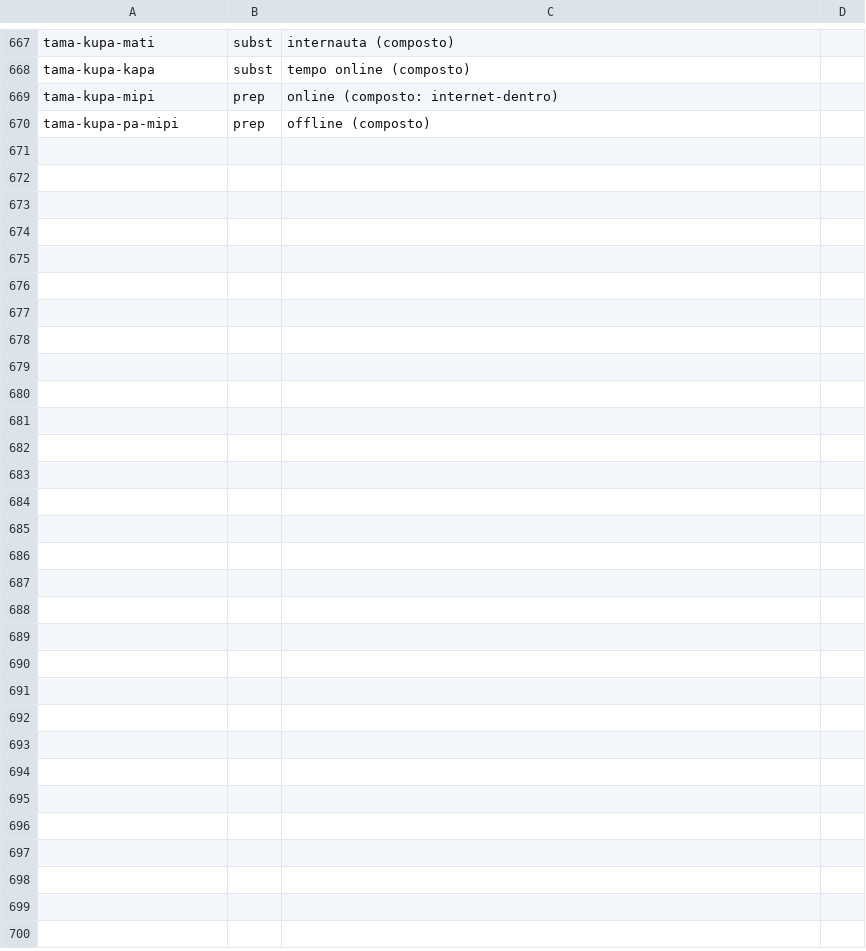
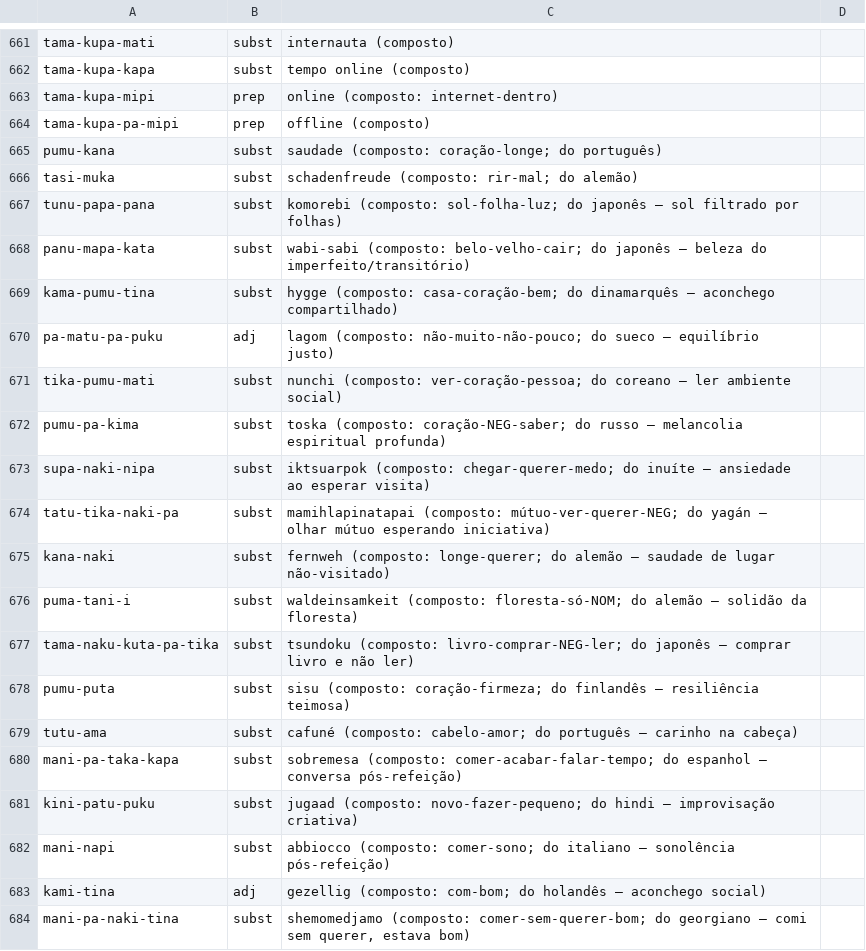
Before and after one commit to cchengy/tapi, a TSV file: lexico.tsv, drawn as a sheet; only a part is shown, gaps mark what is left out; the diff covers the shown part only.

```diff
--- a/lexico.tsv
+++ b/lexico.tsv
@@ -670 +664,21 @@ tama-kupa-mipi	prep	online (composto: internet-dentro)
 tama-kupa-pa-mipi	prep	offline (composto)
+pumu-kana	subst	saudade (composto: coração-longe; do português)
+tasi-muka	subst	schadenfreude (composto: rir-mal; do alemão)
+tunu-papa-pana	subst	komorebi (composto: sol-folha-luz; do japonês — sol filtrado por folhas)
+panu-mapa-kata	subst	wabi-sabi (composto: belo-velho-cair; do japonês — beleza do imperfeito/transitório)
+kama-pumu-tina	subst	hygge (composto: casa-coração-bem; do dinamarquês — aconchego compartilhado)
+pa-matu-pa-puku	adj	lagom (composto: não-muito-não-pouco; do sueco — equilíbrio justo)
+tika-pumu-mati	subst	nunchi (composto: ver-coração-pessoa; do coreano — ler ambiente social)
+pumu-pa-kima	subst	toska (composto: coração-NEG-saber; do russo — melancolia espiritual profunda)
+supa-naki-nipa	subst	iktsuarpok (composto: chegar-querer-medo; do inuíte — ansiedade ao esperar visita)
+tatu-tika-naki-pa	subst	mamihlapinatapai (composto: mútuo-ver-querer-NEG; do yagán — olhar mútuo esperando iniciativa)
+kana-naki	subst	fernweh (composto: longe-querer; do alemão — saudade de lugar não-visitado)
+puma-tani-i	subst	waldeinsamkeit (composto: floresta-só-NOM; do alemão — solidão da floresta)
+tama-naku-kuta-pa-tika	subst	tsundoku (composto: livro-comprar-NEG-ler; do japonês — comprar livro e não ler)
+pumu-puta	subst	sisu (composto: coração-firmeza; do finlandês — resiliência teimosa)
+tutu-ama	subst	cafuné (composto: cabelo-amor; do português — carinho na cabeça)
+mani-pa-taka-kapa	subst	sobremesa (composto: comer-acabar-falar-tempo; do espanhol — conversa pós-refeição)
+kini-patu-puku	subst	jugaad (composto: novo-fazer-pequeno; do hindi — improvisação criativa)
+mani-napi	subst	abbiocco (composto: comer-sono; do italiano — sonolência pós-refeição)
+kami-tina	adj	gezellig (composto: com-bom; do holandês — aconchego social)
+mani-pa-naki-tina	subst	shemomedjamo (composto: comer-sem-querer-bom; do georgiano — comi sem querer, estava bom)
```
Also changed, not shown: 10 added rows, 6 removed rows and 8 edited cells elsewhere in this file, anki_tapi.tsv, 6 other files.
